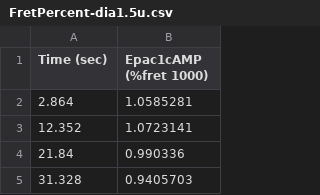
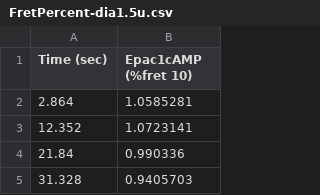
Before and after one commit to neurord/neurord_fit, a CSV file: fret_cAMP/FretPercent-dia1.5u.csv, drawn as a sheet; only a part is shown.

Commit message:
Data files: correct the scaling factor for comparing to simulations

```diff
--- a/fret_cAMP/FretPercent-dia1.5u.csv
+++ b/fret_cAMP/FretPercent-dia1.5u.csv
@@ -1,2 +1,2 @@
-Time (sec),Epac1cAMP (%fret 1000)
+Time (sec),Epac1cAMP (%fret 10)
 2.864,1.0585281
```
Also changed, not shown: fret_cAMP/FretPercent-dia6.5u.csv.
